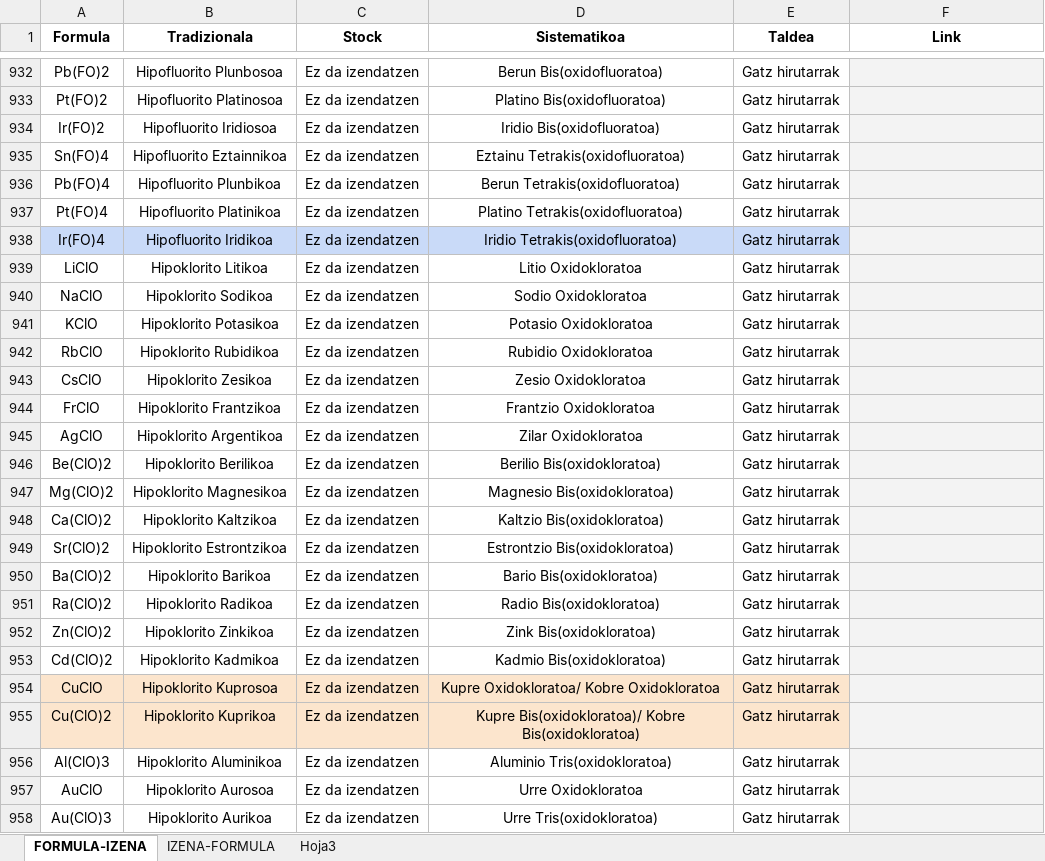
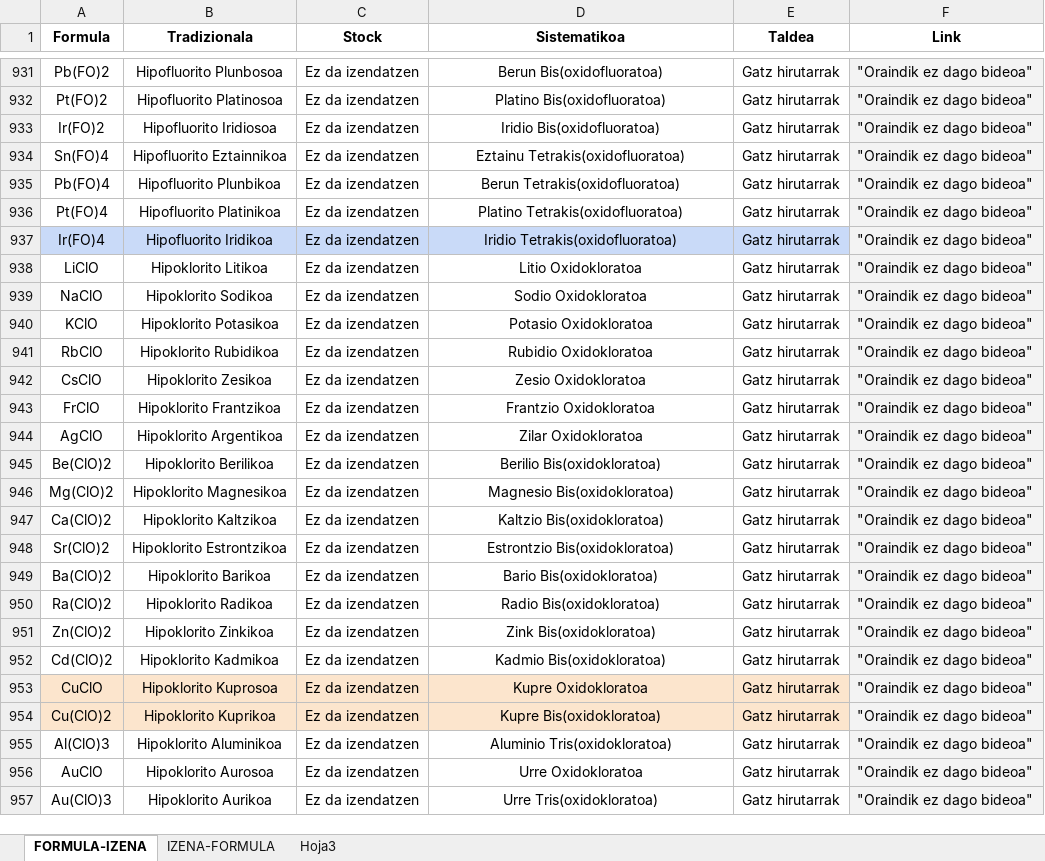
Before and after one commit to fisikasi/formulazioa, an Excel workbook: AUTOZUZENKETAK/DATUAK.xlsx, sheet FORMULA-IZENA, drawn as a sheet; only a part is shown, gaps mark what is left out; values as stored, in another font and other column widths than the file's, no borders; addresses are those after the commit; the diff covers the shown part only; the diff names each change by its address in the sheet, - before the commit and + after, or states it on an @@ line.

```diff
--- a/AUTOZUZENKETAK/DATUAK.xlsx (sheet FORMULA-IZENA)
+++ b/AUTOZUZENKETAK/DATUAK.xlsx (sheet FORMULA-IZENA)
-F931:F957 (Link): (empty)
+F931:F957 (Link): "Oraindik ez dago bideoa"
-D953 (Sistematikoa): Kupre Oxidokloratoa/ Kobre Oxidokloratoa
+D953 (Sistematikoa): Kupre Oxidokloratoa
-D954 (Sistematikoa): Kupre Bis(oxidokloratoa)/ Kobre Bis(oxidokloratoa)
+D954 (Sistematikoa): Kupre Bis(oxidokloratoa)
```
Also changed, not shown: 1 removed row and 1489 edited cells elsewhere in this sheet, AUTOZUZENKETAK/DATUAK1.xlsx, 2 other files.
